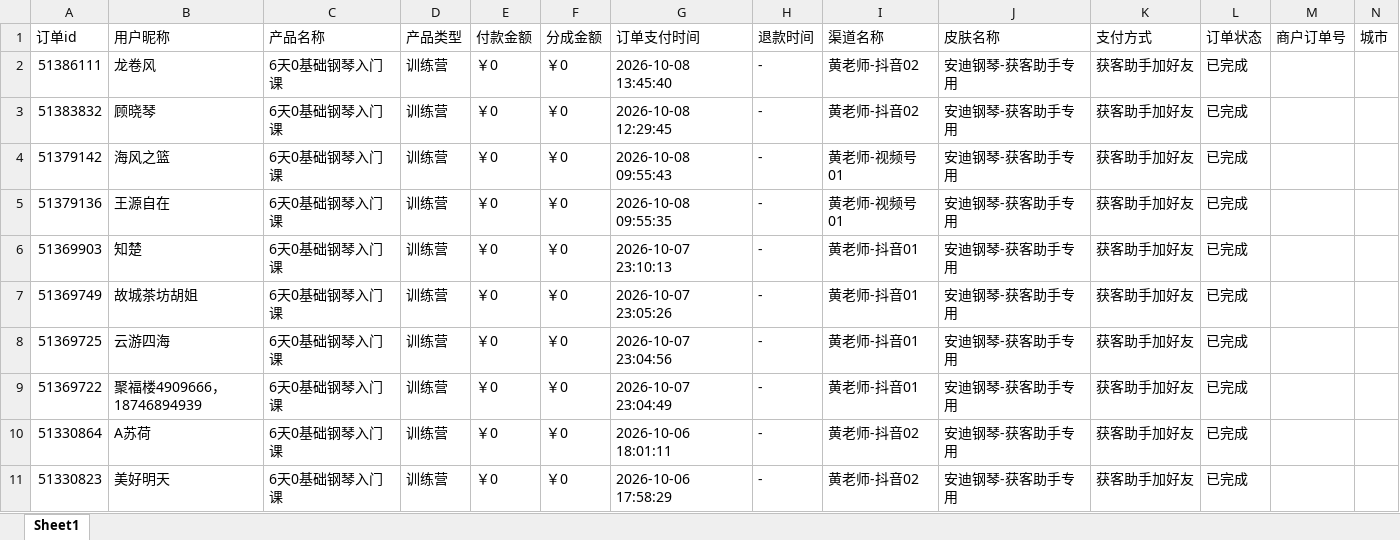
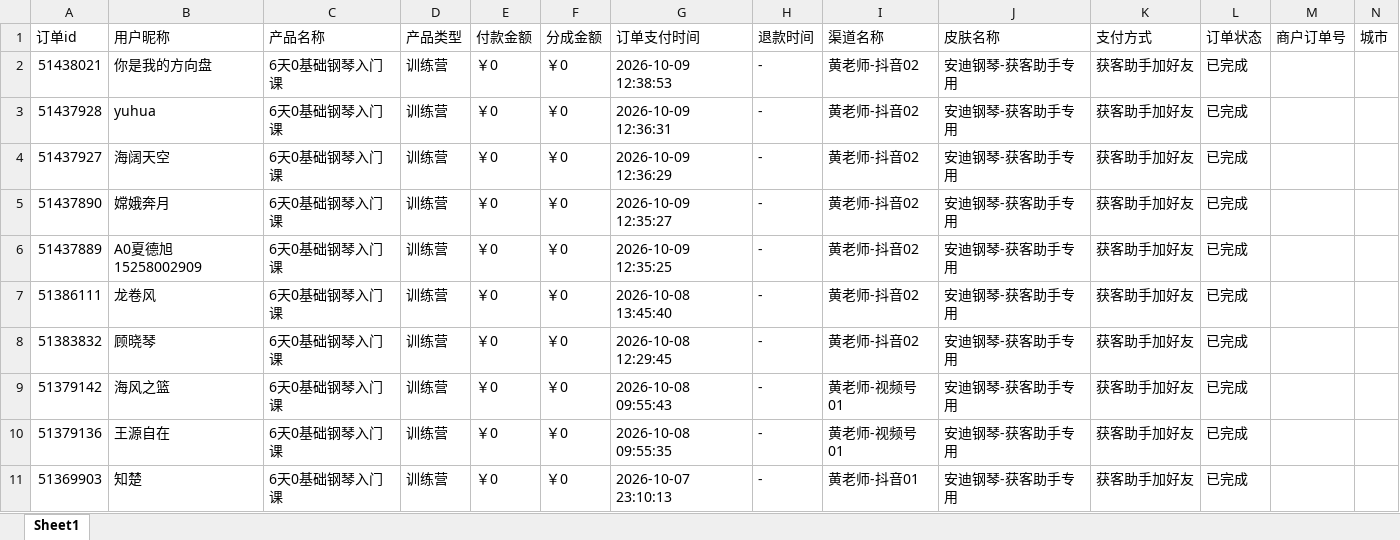
Before and after one commit to JNC121314/jianzhi-dashboard, an Excel workbook: data/exports/黄老师/dist_order_2026-10-09.xlsx, sheet Sheet1, drawn as a sheet; only a part is shown; the shorter side is filled out with more unchanged rows; values as stored, in another font and other column widths than the file's, no borders; the diff names each change by its address in the sheet, - before the commit and + after, or states it on an @@ line.

```diff
--- a/data/exports/黄老师/dist_order_2026-10-09.xlsx (sheet Sheet1)
+++ b/data/exports/黄老师/dist_order_2026-10-09.xlsx (sheet Sheet1)
+row 2: 51438021 | 你是我的方向盘 | 6天0基础钢琴入门课 | 训练营 | ￥0 | ￥0 | 2026-10-09 12:38:53 | - | 黄老师-抖音02 | 安迪钢琴-获客助手专用 | 获客助手加好友 | 已完成
+row 3: 51437928 | yuhua | 6天0基础钢琴入门课 | 训练营 | ￥0 | ￥0 | 2026-10-09 12:36:31 | - | 黄老师-抖音02 | 安迪钢琴-获客助手专用 | 获客助手加好友 | 已完成
+row 4: 51437927 | 海阔天空 | 6天0基础钢琴入门课 | 训练营 | ￥0 | ￥0 | 2026-10-09 12:36:29 | - | 黄老师-抖音02 | 安迪钢琴-获客助手专用 | 获客助手加好友 | 已完成
+row 5: 51437890 | 嫦娥奔月 | 6天0基础钢琴入门课 | 训练营 | ￥0 | ￥0 | 2026-10-09 12:35:27 | - | 黄老师-抖音02 | 安迪钢琴-获客助手专用 | 获客助手加好友 | 已完成
+row 6: 51437889 | A0夏德旭15258002909 | 6天0基础钢琴入门课 | 训练营 | ￥0 | ￥0 | 2026-10-09 12:35:25 | - | 黄老师-抖音02 | 安迪钢琴-获客助手专用 | 获客助手加好友 | 已完成
```
Also changed, not shown: data/exports/严总/dist_order_2026-10-09.xlsx, data/exports/毛毛矩阵/dist_order_2026-10-09.xlsx, 7 other files.
